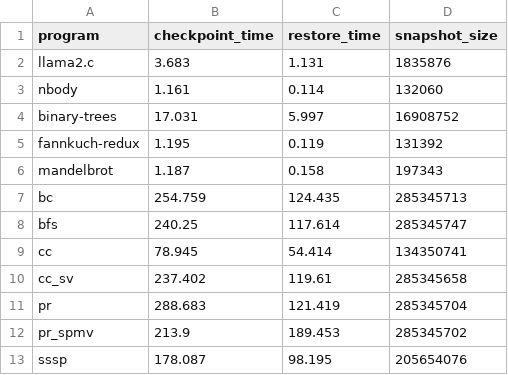
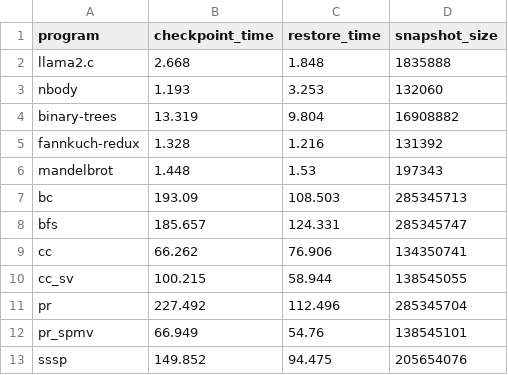
Before and after one commit to tamaroning/wanco, a CSV file: benchmark/results/chkpt-restore-wasm.csv, drawn as a sheet.

```diff
--- a/benchmark/results/chkpt-restore-wasm.csv
+++ b/benchmark/results/chkpt-restore-wasm.csv
@@ -1,13 +1,13 @@
 program,checkpoint_time,restore_time,snapshot_size
-llama2.c,3.683,1.131,1835876
-nbody,1.161,0.114,132060
-binary-trees,17.031,5.997,16908752
-fannkuch-redux,1.195,0.119,131392
-mandelbrot,1.187,0.158,197343
-bc,254.759,124.435,285345713
-bfs,240.25,117.614,285345747
-cc,78.945,54.414,134350741
-cc_sv,237.402,119.61,285345658
-pr,288.683,121.419,285345704
-pr_spmv,213.9,189.453,285345702
-sssp,178.087,98.195,205654076
+llama2.c,2.668,1.848,1835888
+nbody,1.193,3.253,132060
+binary-trees,13.319,9.804,16908882
+fannkuch-redux,1.328,1.216,131392
+mandelbrot,1.448,1.53,197343
+bc,193.09,108.503,285345713
+bfs,185.657,124.331,285345747
+cc,66.262,76.906,134350741
+cc_sv,100.215,58.944,138545055
+pr,227.492,112.496,285345704
+pr_spmv,66.949,54.76,138545101
+sssp,149.852,94.475,205654076
```
Also changed, not shown: 6 other files.
